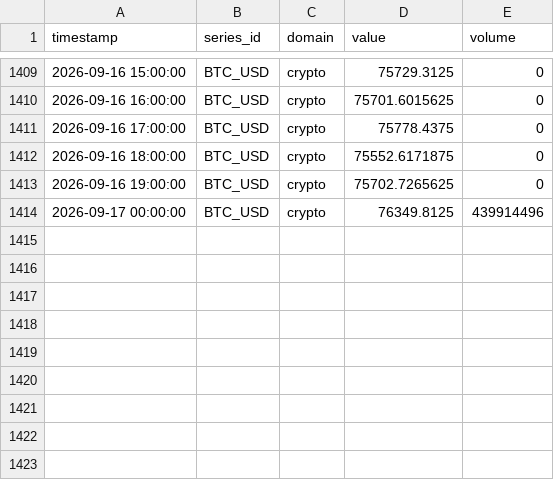
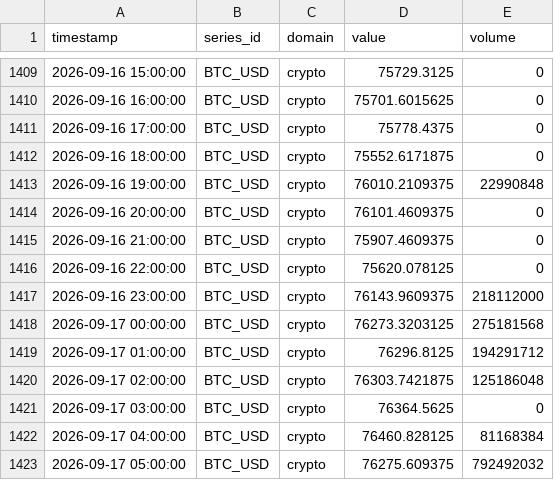
Before and after one commit to salimz-arch/tsf-market-analytics, a CSV file: data/raw/btc_1h.csv, drawn as a sheet; only a part is shown, gaps mark what is left out.

```diff
--- a/data/raw/btc_1h.csv
+++ b/data/raw/btc_1h.csv
@@ -1412,3 +1412,12 @@ timestamp,series_id,domain,value,volume
 2026-09-16 18:00:00,BTC_USD,crypto,75552.6171875,0
-2026-09-16 19:00:00,BTC_USD,crypto,75702.7265625,0
-2026-09-17 00:00:00,BTC_USD,crypto,76349.8125,439914496
+2026-09-16 19:00:00,BTC_USD,crypto,76010.2109375,22990848
+2026-09-16 20:00:00,BTC_USD,crypto,76101.4609375,0
+2026-09-16 21:00:00,BTC_USD,crypto,75907.4609375,0
+2026-09-16 22:00:00,BTC_USD,crypto,75620.078125,0
+2026-09-16 23:00:00,BTC_USD,crypto,76143.9609375,218112000
+2026-09-17 00:00:00,BTC_USD,crypto,76273.3203125,275181568
+2026-09-17 01:00:00,BTC_USD,crypto,76296.8125,194291712
+2026-09-17 02:00:00,BTC_USD,crypto,76303.7421875,125186048
+2026-09-17 03:00:00,BTC_USD,crypto,76364.5625,0
+2026-09-17 04:00:00,BTC_USD,crypto,76460.828125,81168384
+2026-09-17 05:00:00,BTC_USD,crypto,76275.609375,792492032
```
Also changed, not shown: data/forecasts/conclusions.csv, data/forecasts/evaluation.csv, 30 other files.
